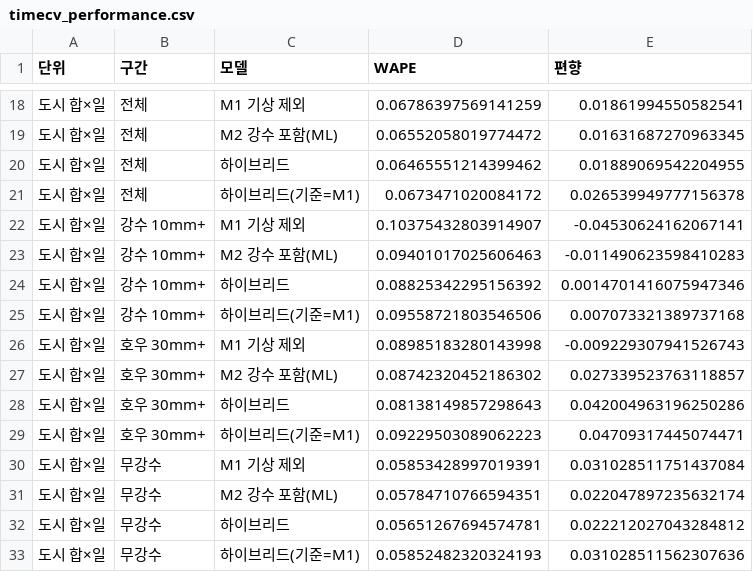
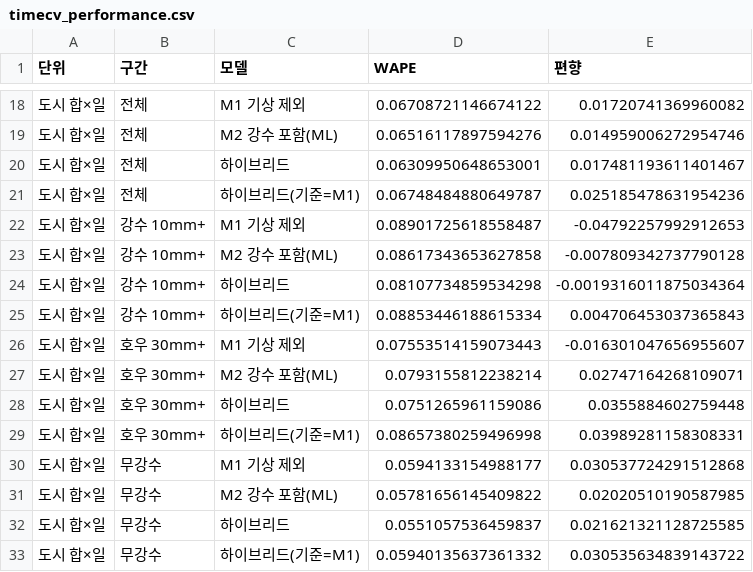
Before and after one commit to cite2denfert/Big_contest, a CSV file: outputs/chuncheon_hybrid/timecv_performance.csv, drawn as a sheet; only a part is shown, gaps mark what is left out; the diff covers the shown part only.

```diff
--- a/outputs/chuncheon_hybrid/timecv_performance.csv
+++ b/outputs/chuncheon_hybrid/timecv_performance.csv
@@ -18,16 +18,16 @@
-도시 합×일,전체,M1 기상 제외,0.06786397569141259,0.01861994550582541
-도시 합×일,전체,M2 강수 포함(ML),0.06552058019774472,0.01631687270963345
-도시 합×일,전체,하이브리드,0.06465551214399462,0.01889069542204955
-도시 합×일,전체,하이브리드(기준=M1),0.0673471020084172,0.026539949777156378
-도시 합×일,강수 10mm+,M1 기상 제외,0.10375432803914907,-0.04530624162067141
-도시 합×일,강수 10mm+,M2 강수 포함(ML),0.09401017025606463,-0.011490623598410283
-도시 합×일,강수 10mm+,하이브리드,0.08825342295156392,0.0014701416075947346
-도시 합×일,강수 10mm+,하이브리드(기준=M1),0.09558721803546506,0.007073321389737168
-도시 합×일,호우 30mm+,M1 기상 제외,0.08985183280143998,-0.009229307941526743
-도시 합×일,호우 30mm+,M2 강수 포함(ML),0.08742320452186302,0.027339523763118857
-도시 합×일,호우 30mm+,하이브리드,0.08138149857298643,0.042004963196250286
-도시 합×일,호우 30mm+,하이브리드(기준=M1),0.09229503089062223,0.04709317445074471
-도시 합×일,무강수,M1 기상 제외,0.05853428997019391,0.031028511751437084
-도시 합×일,무강수,M2 강수 포함(ML),0.05784710766594351,0.022047897235632174
-도시 합×일,무강수,하이브리드,0.05651267694574781,0.022212027043284812
-도시 합×일,무강수,하이브리드(기준=M1),0.05852482320324193,0.031028511562307636
+도시 합×일,전체,M1 기상 제외,0.06708721146674122,0.01720741369960082
+도시 합×일,전체,M2 강수 포함(ML),0.06516117897594276,0.014959006272954746
+도시 합×일,전체,하이브리드,0.06309950648653001,0.017481193611401467
+도시 합×일,전체,하이브리드(기준=M1),0.06748484880649787,0.025185478631954236
+도시 합×일,강수 10mm+,M1 기상 제외,0.08901725618558487,-0.04792257992912653
+도시 합×일,강수 10mm+,M2 강수 포함(ML),0.08617343653627858,-0.007809342737790128
+도시 합×일,강수 10mm+,하이브리드,0.08107734859534298,-0.0019316011875034364
+도시 합×일,강수 10mm+,하이브리드(기준=M1),0.08853446188615334,0.004706453037365843
+도시 합×일,호우 30mm+,M1 기상 제외,0.07553514159073443,-0.016301047656955607
+도시 합×일,호우 30mm+,M2 강수 포함(ML),0.0793155812238214,0.02747164268109071
+도시 합×일,호우 30mm+,하이브리드,0.0751265961159086,0.0355884602759448
+도시 합×일,호우 30mm+,하이브리드(기준=M1),0.08657380259496998,0.03989281158308331
+도시 합×일,무강수,M1 기상 제외,0.0594133154988177,0.030537724291512868
+도시 합×일,무강수,M2 강수 포함(ML),0.05781656145409822,0.02020510190587985
+도시 합×일,무강수,하이브리드,0.0551057536459837,0.021621321128725585
+도시 합×일,무강수,하이브리드(기준=M1),0.05940135637361332,0.030535634839143722
```
Also changed, not shown: 32 edited cells elsewhere in this file, outputs/chuncheon_hybrid/damage_vs_shortfall.csv, outputs/chuncheon_hybrid/group_damage_rain10.csv, 15 other files.
